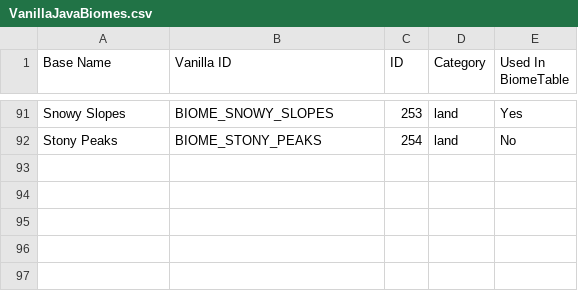
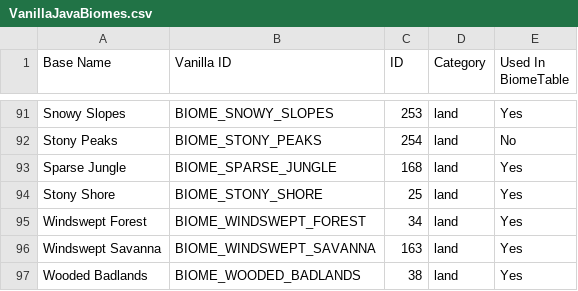
Before and after one commit to diytechy/CHIMERA, a CSV file: VanillaJavaBiomes.csv, drawn as a sheet; only a part is shown, gaps mark what is left out; the diff names each change by its address in the sheet, - before the commit and + after, or states it on an @@ line.

Commit message:
Biome tick (#6)
* Add missing vanilla biome

* Version bump

```diff
--- a/VanillaJavaBiomes.csv
+++ b/VanillaJavaBiomes.csv
+row 93: Sparse Jungle | BIOME_SPARSE_JUNGLE | 168 | land | Yes
+row 94: Stony Shore | BIOME_STONY_SHORE | 25 | land | Yes
+row 95: Windswept Forest | BIOME_WINDSWEPT_FOREST | 34 | land | Yes
+row 96: Windswept Savanna | BIOME_WINDSWEPT_SAVANNA | 163 | land | Yes
+row 97: Wooded Badlands | BIOME_WOODED_BADLANDS | 38 | land | Yes
```
Also changed, not shown: 14 other files.
